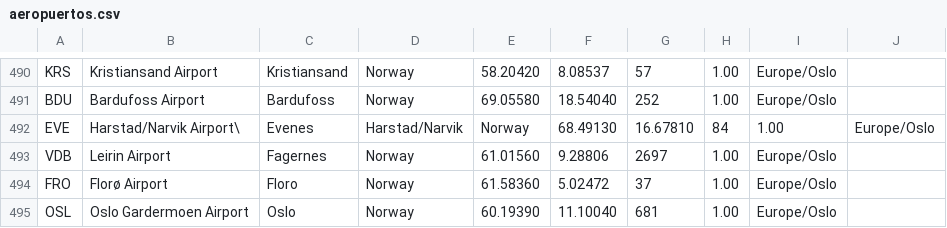
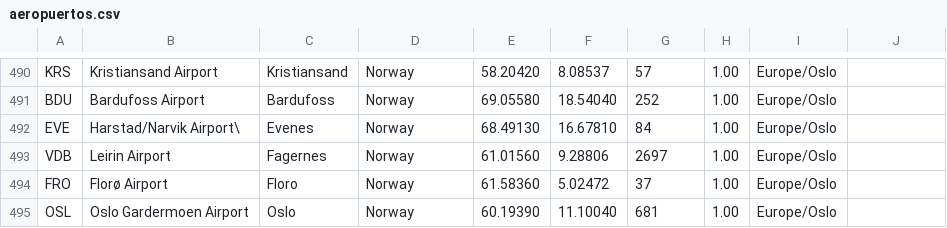
Before and after one commit to cotarelorodrigo/BDD, a CSV file: csv/aeropuertos.csv, drawn as a sheet; only a part is shown, gaps mark what is left out; the diff names each change by its address in the sheet, - before the commit and + after, or states it on an @@ line.

```diff
--- a/csv/aeropuertos.csv
+++ b/csv/aeropuertos.csv
-D492: Harstad/Narvik
+D492: Norway
-E492: Norway
+E492: 68.49130
-F492: 68.49130
+F492: 16.67810
-G492: 16.67810
+G492: 84
-H492: 84
+H492: 1.00
-I492: 1.00
+I492: Europe/Oslo
-J492: Europe/Oslo
+J492: (empty)
```
Also changed, not shown: 3 other files.
